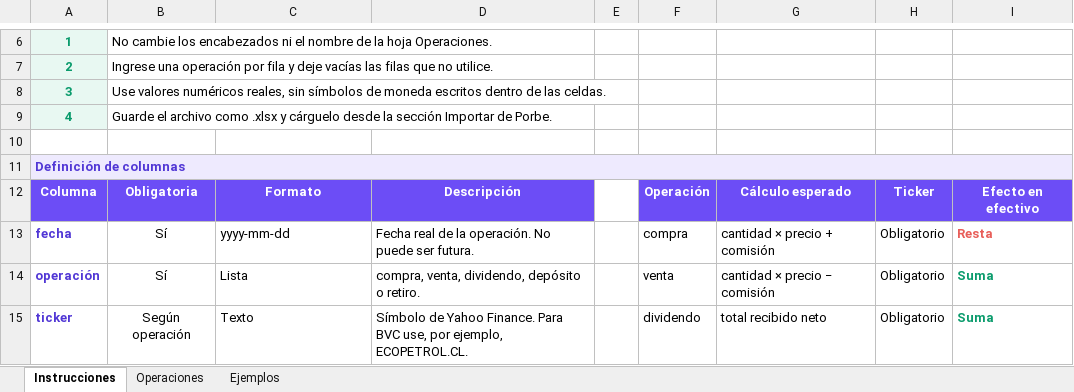
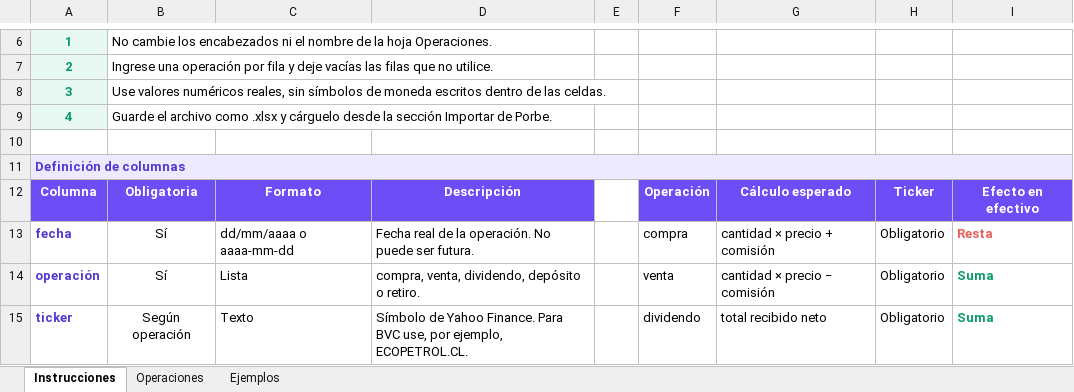
Before and after one commit to almeneses/porbe, an Excel workbook: backend/src/main/resources/templates/plantilla_importacion_portafolio.xlsx, sheet Instrucciones, drawn as a sheet; only a part is shown, gaps mark what is left out; values as stored, in another font and other column widths than the file's, no borders; the diff names each change by its address in the sheet, - before the commit and + after, or states it on an @@ line.

```diff
--- a/backend/src/main/resources/templates/plantilla_importacion_portafolio.xlsx (sheet Instrucciones)
+++ b/backend/src/main/resources/templates/plantilla_importacion_portafolio.xlsx (sheet Instrucciones)
-C13: yyyy-mm-dd
+C13: dd/mm/aaaa o aaaa-mm-dd
```
Also changed, not shown: sheet Ejemplos, 18 other files.
